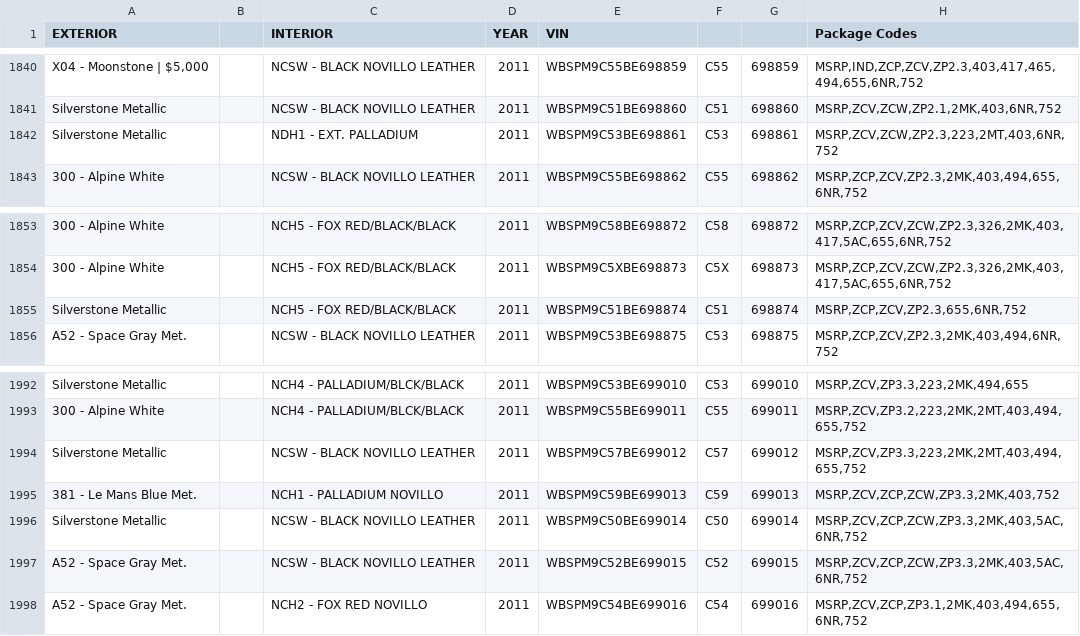
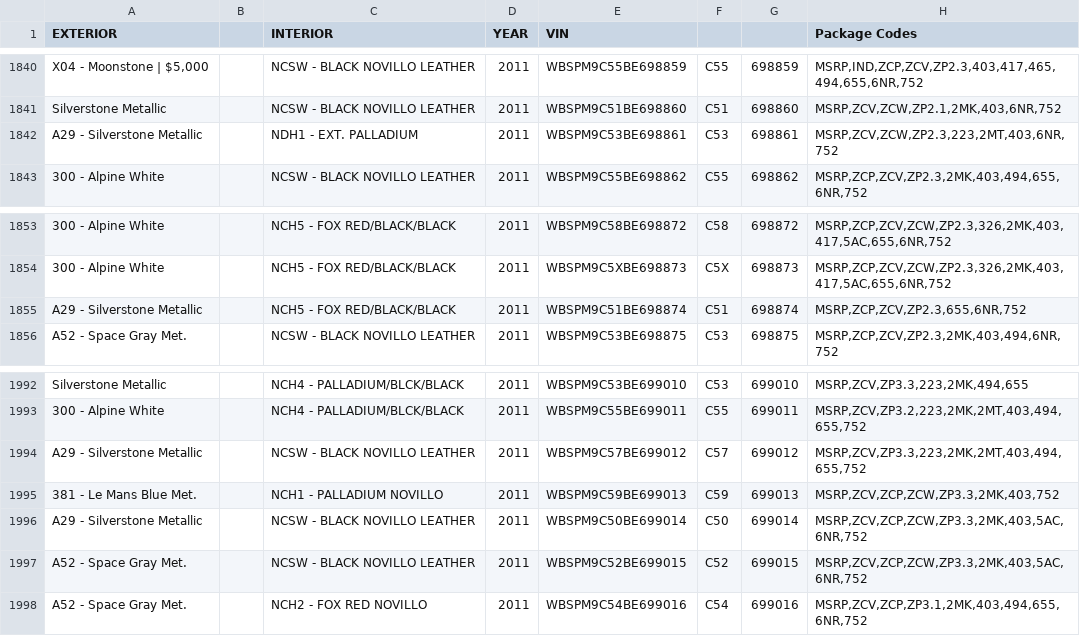
Before and after one commit to Sman19/Active-Website, a CSV file: 2011 E90 M3 Sedan.csv, drawn as a sheet; only a part is shown, gaps mark what is left out; the diff names each change by its address in the sheet, - before the commit and + after, or states it on an @@ line.

Commit message:
Update 2011 E90 M3 Sedan.csv

```diff
--- a/2011 E90 M3 Sedan.csv
+++ b/2011 E90 M3 Sedan.csv
-A1842 (EXTERIOR): Silverstone Metallic
+A1842 (EXTERIOR): A29 - Silverstone Metallic
-A1855 (EXTERIOR): Silverstone Metallic
+A1855 (EXTERIOR): A29 - Silverstone Metallic
-A1994 (EXTERIOR): Silverstone Metallic
+A1994 (EXTERIOR): A29 - Silverstone Metallic
-A1996 (EXTERIOR): Silverstone Metallic
+A1996 (EXTERIOR): A29 - Silverstone Metallic
```
